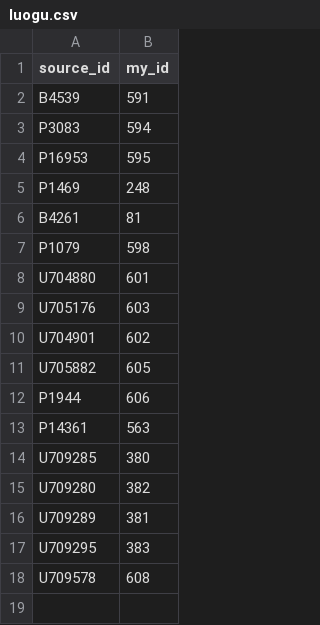
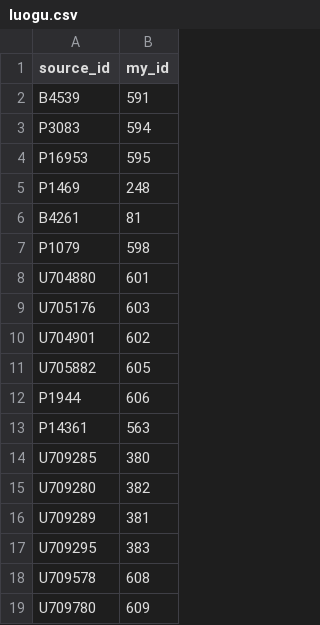
Before and after one commit to conanforever22/oj-resetta, a CSV file: csv/luogu.csv, drawn as a sheet; the diff names each change by its address in the sheet, - before the commit and + after, or states it on an @@ line.

```diff
--- a/csv/luogu.csv
+++ b/csv/luogu.csv
+row 19: U709780 | 609
```
Also changed, not shown: 1 other file.
